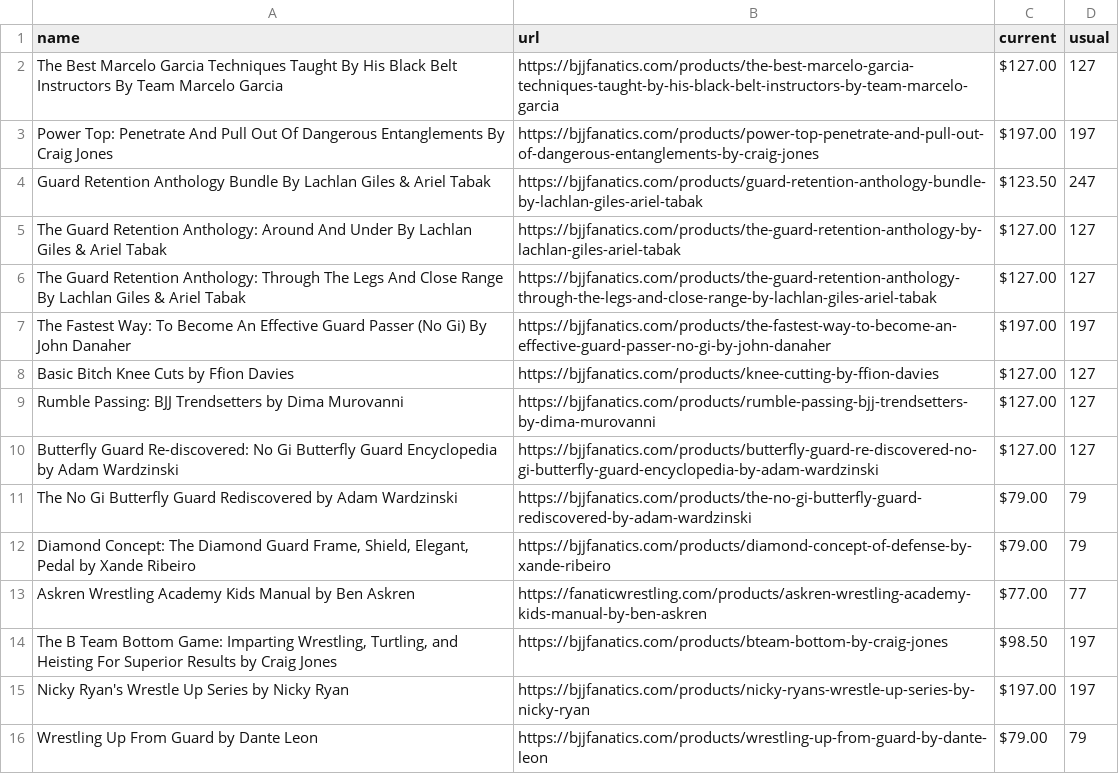
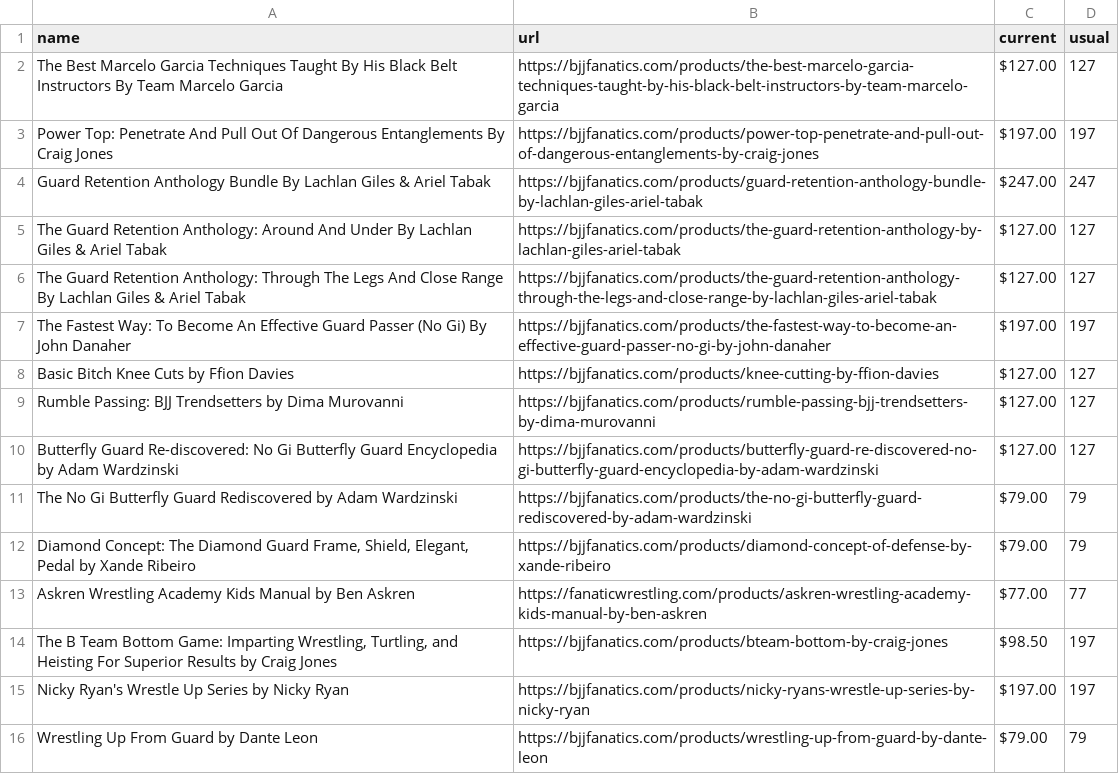
Before and after one commit to eyeseast/fanatics, a CSV file: prices.csv, drawn as a sheet.

```diff
--- a/prices.csv
+++ b/prices.csv
@@ -3,3 +3,3 @@ The Best Marcelo Garcia Techniques Taught By His Black Belt Instructors By Team
 Power Top: Penetrate And Pull Out Of Dangerous Entanglements By Craig Jones,https://bjjfanatics.com/products/power-top-penetrate-and-pull-out-of-dangerous-entanglements-by-craig-jones,$197.00,197
-Guard Retention Anthology Bundle By Lachlan Giles & Ariel Tabak,https://bjjfanatics.com/products/guard-retention-anthology-bundle-by-lachlan-giles-ariel-tabak,$123.50,247
+Guard Retention Anthology Bundle By Lachlan Giles & Ariel Tabak,https://bjjfanatics.com/products/guard-retention-anthology-bundle-by-lachlan-giles-ariel-tabak,$247.00,247
 The Guard Retention Anthology: Around And Under By Lachlan Giles & Ariel Tabak,https://bjjfanatics.com/products/the-guard-retention-anthology-by-lachlan-giles-ariel-tabak,$127.00,127
```
Also changed, not shown: 1 other file.
